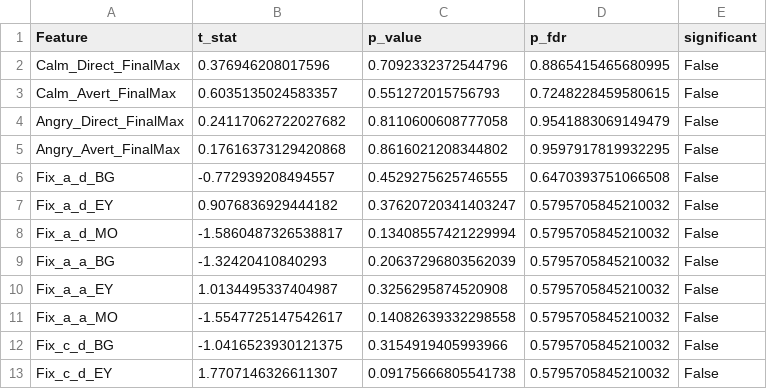
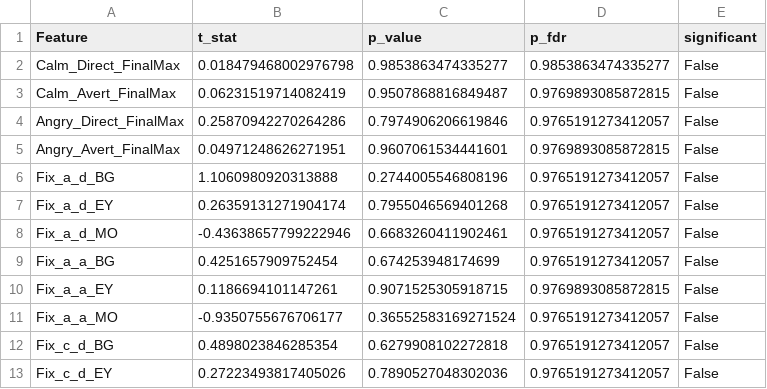
Before and after one commit to LiorRaymond/Sagol_Reut_Naim_Project, a CSV file: sagol_project/08 - hold_out/results/ttest_results.csv, drawn as a sheet; only a part is shown; the diff covers the shown part only.

```diff
--- a/sagol_project/08 - hold_out/results/ttest_results.csv
+++ b/sagol_project/08 - hold_out/results/ttest_results.csv
@@ -1,13 +1,13 @@
 Feature,t_stat,p_value,p_fdr,significant
-Calm_Direct_FinalMax,0.376946208017596,0.7092332372544796,0.8865415465680995,False
-Calm_Avert_FinalMax,0.6035135024583357,0.551272015756793,0.7248228459580615,False
-Angry_Direct_FinalMax,0.24117062722027682,0.8110600608777058,0.9541883069149479,False
-Angry_Avert_FinalMax,0.17616373129420868,0.8616021208344802,0.9597917819932295,False
-Fix_a_d_BG,-0.772939208494557,0.4529275625746555,0.6470393751066508,False
-Fix_a_d_EY,0.9076836929444182,0.37620720341403247,0.5795705845210032,False
-Fix_a_d_MO,-1.5860487326538817,0.13408557421229994,0.5795705845210032,False
-Fix_a_a_BG,-1.32420410840293,0.20637296803562039,0.5795705845210032,False
-Fix_a_a_EY,1.0134495337404987,0.3256295874520908,0.5795705845210032,False
-Fix_a_a_MO,-1.5547725147542617,0.14082639332298558,0.5795705845210032,False
-Fix_c_d_BG,-1.0416523930121375,0.3154919405993966,0.5795705845210032,False
-Fix_c_d_EY,1.7707146326611307,0.09175666805541738,0.5795705845210032,False
+Calm_Direct_FinalMax,0.018479468002976798,0.9853863474335277,0.9853863474335277,False
+Calm_Avert_FinalMax,0.06231519714082419,0.9507868816849487,0.9769893085872815,False
+Angry_Direct_FinalMax,0.25870942270264286,0.7974906206619846,0.9765191273412057,False
+Angry_Avert_FinalMax,0.04971248626271951,0.9607061534441601,0.9769893085872815,False
+Fix_a_d_BG,1.1060980920313888,0.2744005546808196,0.9765191273412057,False
+Fix_a_d_EY,0.26359131271904174,0.7955046569401268,0.9765191273412057,False
+Fix_a_d_MO,-0.43638657799222946,0.6683260411902461,0.9765191273412057,False
+Fix_a_a_BG,0.4251657909752454,0.674253948174699,0.9765191273412057,False
+Fix_a_a_EY,0.1186694101147261,0.9071525305918715,0.9769893085872815,False
+Fix_a_a_MO,-0.9350755676706177,0.36552583169271524,0.9765191273412057,False
+Fix_c_d_BG,0.4898023846285354,0.6279908102272818,0.9765191273412057,False
+Fix_c_d_EY,0.27223493817405026,0.7890527048302036,0.9765191273412057,False
```
Also changed, not shown: 144 edited cells elsewhere in this file, sagol_project/08 - hold_out/results/X_train_final.csv, sagol_project/08 - hold_out/results/X_train_selected.csv, 4 other files.
